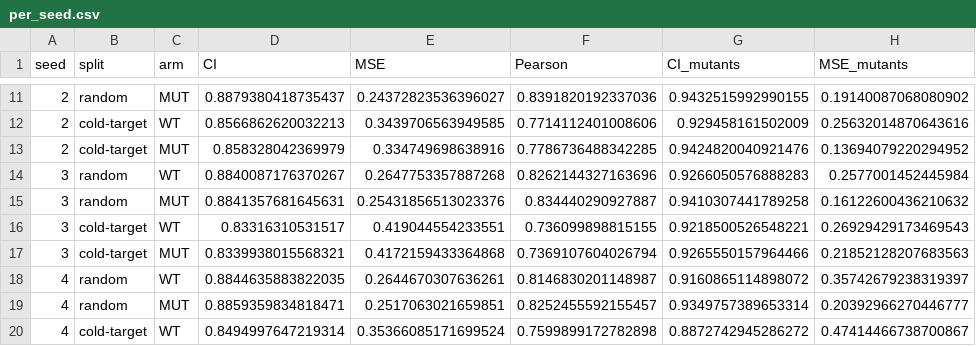
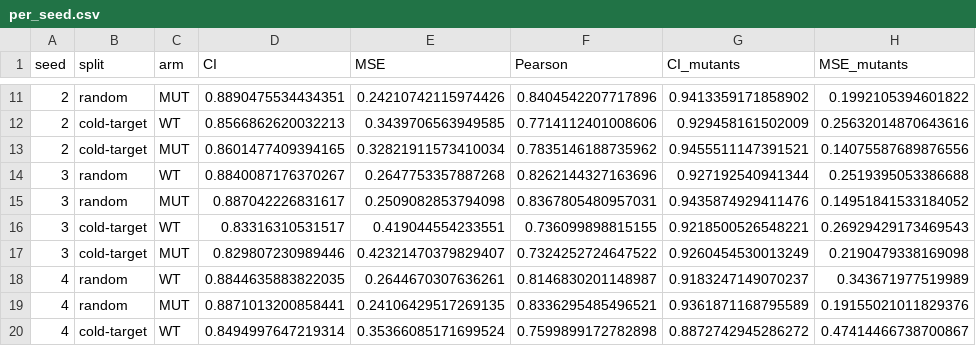
Before and after one commit to avinashchaudhary28/ai-drug-discovery, a CSV file: experiments/mutants/results/per_seed.csv, drawn as a sheet; only a part is shown, gaps mark what is left out; the diff covers the shown part only.

```diff
--- a/experiments/mutants/results/per_seed.csv
+++ b/experiments/mutants/results/per_seed.csv
@@ -11,10 +11,10 @@ seed,split,arm,CI,MSE,Pearson,CI_mutants,MSE_mutants
-2,random,MUT,0.8879380418735437,0.24372823536396027,0.8391820192337036,0.9432515992990155,0.19140087068080902
+2,random,MUT,0.8890475534434351,0.24210742115974426,0.8404542207717896,0.9413359171858902,0.1992105394601822
 2,cold-target,WT,0.8566862620032213,0.3439706563949585,0.7714112401008606,0.929458161502009,0.25632014870643616
-2,cold-target,MUT,0.858328042369979,0.334749698638916,0.7786736488342285,0.9424820040921476,0.13694079220294952
-3,random,WT,0.8840087176370267,0.2647753357887268,0.8262144327163696,0.9266050576888283,0.2577001452445984
-3,random,MUT,0.8841357681645631,0.25431856513023376,0.834440290927887,0.9410307441789258,0.16122600436210632
+2,cold-target,MUT,0.8601477409394165,0.32821911573410034,0.7835146188735962,0.9455511147391521,0.14075587689876556
+3,random,WT,0.8840087176370267,0.2647753357887268,0.8262144327163696,0.927192540941344,0.2519395053386688
+3,random,MUT,0.887042226831617,0.2509082853794098,0.8367805480957031,0.9435874929411476,0.14951841533184052
 3,cold-target,WT,0.83316310531517,0.419044554233551,0.736099898815155,0.9218500526548221,0.26929429173469543
-3,cold-target,MUT,0.8339938015568321,0.4172159433364868,0.7369107604026794,0.9265550157964466,0.21852128207683563
-4,random,WT,0.8844635883822035,0.2644670307636261,0.8146830201148987,0.9160865114898072,0.35742679238319397
-4,random,MUT,0.8859359834818471,0.2517063021659851,0.8252455592155457,0.9349757389653314,0.20392966270446777
+3,cold-target,MUT,0.829807230989446,0.42321470379829407,0.7324252724647522,0.9260454530013249,0.2190479338169098
+4,random,WT,0.8844635883822035,0.2644670307636261,0.8146830201148987,0.9183247149070237,0.343671977519989
+4,random,MUT,0.8871013200858441,0.24106429517269135,0.8336295485496521,0.9361871168795589,0.19155021011829376
 4,cold-target,WT,0.8494997647219314,0.35366085171699524,0.7599899172782898,0.8872742945286272,0.47414466738700867
```
Also changed, not shown: 33 edited cells elsewhere in this file, experiments/mutants/results/mutation_report.csv, 4 other files.
